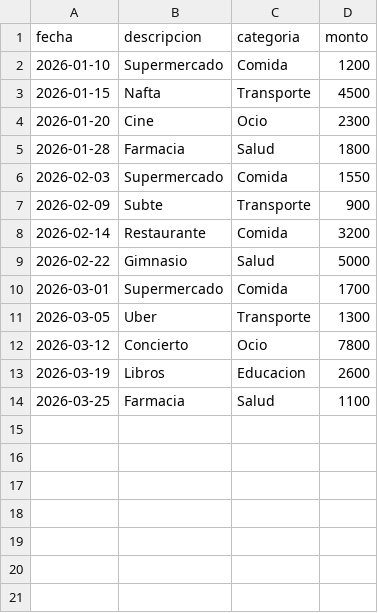
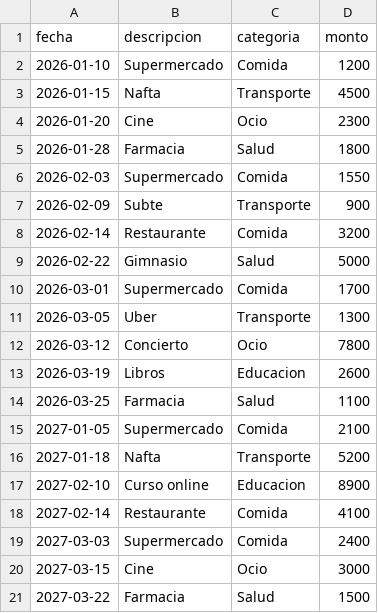
Before and after one commit to sebacent/n8nAgents, a CSV file: expense-report/gastos_ejemplo.csv, drawn as a sheet.

```diff
--- a/expense-report/gastos_ejemplo.csv
+++ b/expense-report/gastos_ejemplo.csv
@@ -14 +14,8 @@ fecha,descripcion,categoria,monto
 2026-03-25,Farmacia,Salud,1100
+2027-01-05,Supermercado,Comida,2100
+2027-01-18,Nafta,Transporte,5200
+2027-02-10,Curso online,Educacion,8900
+2027-02-14,Restaurante,Comida,4100
+2027-03-03,Supermercado,Comida,2400
+2027-03-15,Cine,Ocio,3000
+2027-03-22,Farmacia,Salud,1500
```
Also changed, not shown: 2 other files.
